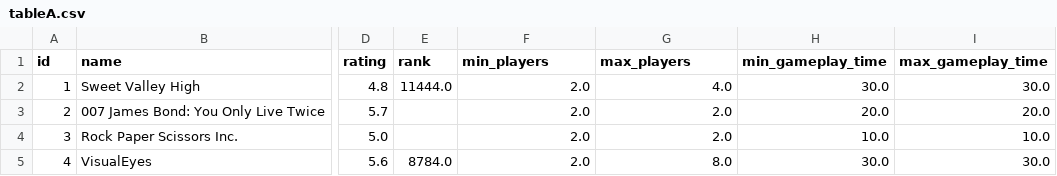
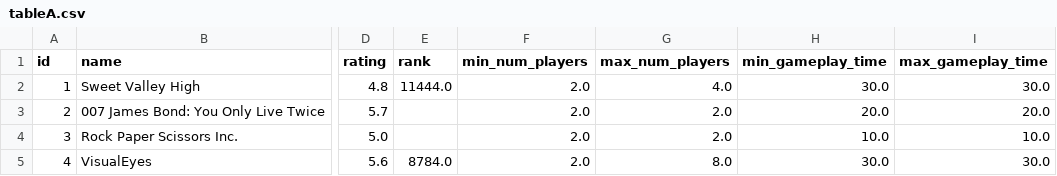
Before and after one commit to malnoxon/board-game-data-science, a CSV file: stage4/tableA.csv, drawn as a sheet; only a part is shown, gaps mark what is left out; the diff names each change by its address in the sheet, - before the commit and + after, or states it on an @@ line.

Commit message:
tables changed and features selected

```diff
--- a/stage4/tableA.csv
+++ b/stage4/tableA.csv
-F1: min_players
+F1: min_num_players
-G1: max_players
+G1: max_num_players
```
Also changed, not shown: 1 other file.
